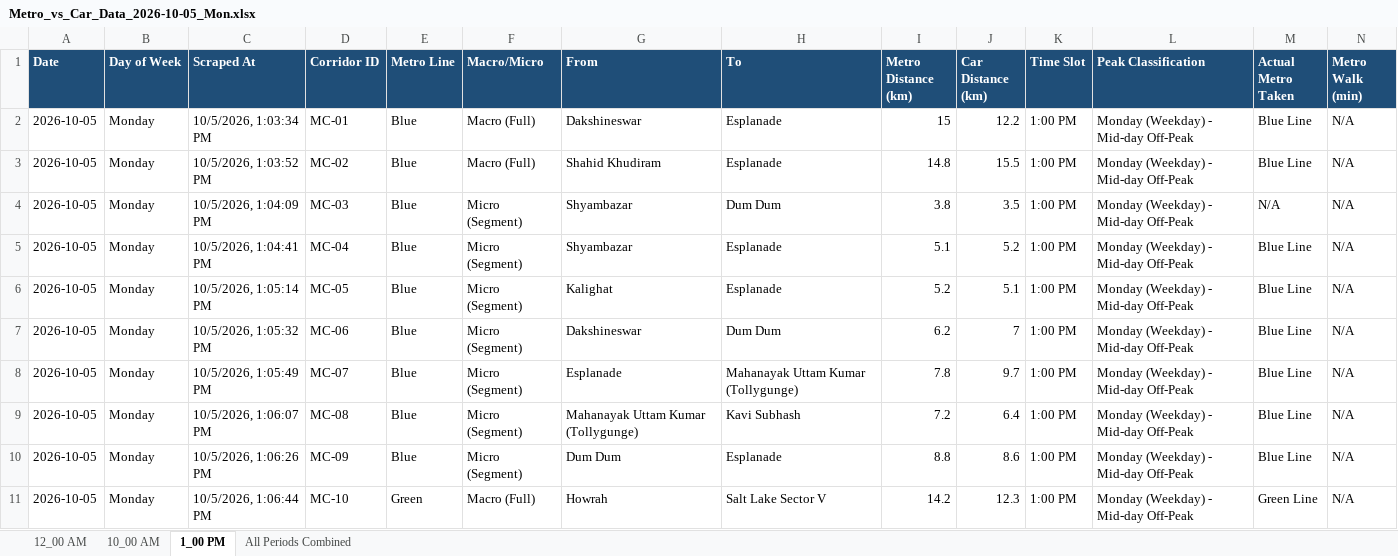
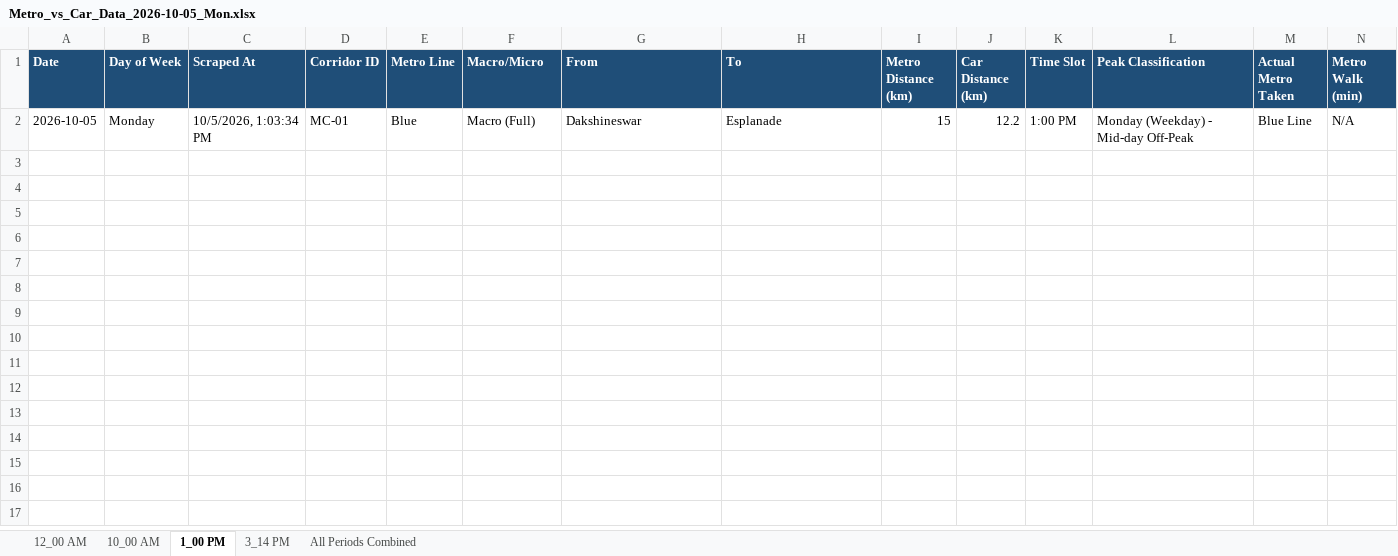
Before and after one commit to tuhin0329/Metro-Traffic-Automation, an Excel workbook: output/excel/Metro_vs_Car_Data_2026-10-05_Mon.xlsx, sheet 1_00 PM, drawn as a sheet; only a part is shown; values as stored, in another font and other column widths than the file's, no borders; rows hold the shown columns only; the diff covers the shown part only; the diff names each change by its address in the sheet, - before the commit and + after, or states it on an @@ line.

```diff
--- a/output/excel/Metro_vs_Car_Data_2026-10-05_Mon.xlsx (sheet 1_00 PM)
+++ b/output/excel/Metro_vs_Car_Data_2026-10-05_Mon.xlsx (sheet 1_00 PM)
+sheet tab: 3_14 PM
-row 3: 2026-10-05 | Monday | 10/5/2026, 1:03:52 PM | MC-02 | Blue | Macro (Full) | Shahid Khudiram | Esplanade | 14.8 | 15.5 | 1:00 PM | Monday (Weekday) - Mid-day Off-Peak | Blue Line | N/A
-row 4: 2026-10-05 | Monday | 10/5/2026, 1:04:09 PM | MC-03 | Blue | Micro (Segment) | Shyambazar | Dum Dum | 3.8 | 3.5 | 1:00 PM | Monday (Weekday) - Mid-day Off-Peak | N/A | N/A
-row 5: 2026-10-05 | Monday | 10/5/2026, 1:04:41 PM | MC-04 | Blue | Micro (Segment) | Shyambazar | Esplanade | 5.1 | 5.2 | 1:00 PM | Monday (Weekday) - Mid-day Off-Peak | Blue Line | N/A
-row 6: 2026-10-05 | Monday | 10/5/2026, 1:05:14 PM | MC-05 | Blue | Micro (Segment) | Kalighat | Esplanade | 5.2 | 5.1 | 1:00 PM | Monday (Weekday) - Mid-day Off-Peak | Blue Line | N/A
-row 7: 2026-10-05 | Monday | 10/5/2026, 1:05:32 PM | MC-06 | Blue | Micro (Segment) | Dakshineswar | Dum Dum | 6.2 | 7 | 1:00 PM | Monday (Weekday) - Mid-day Off-Peak | Blue Line | N/A
-row 8: 2026-10-05 | Monday | 10/5/2026, 1:05:49 PM | MC-07 | Blue | Micro (Segment) | Esplanade | Mahanayak Uttam Kumar (Tollygunge) | 7.8 | 9.7 | 1:00 PM | Monday (Weekday) - Mid-day Off-Peak | Blue Line | N/A
-row 9: 2026-10-05 | Monday | 10/5/2026, 1:06:07 PM | MC-08 | Blue | Micro (Segment) | Mahanayak Uttam Kumar (Tollygunge) | Kavi Subhash | 7.2 | 6.4 | 1:00 PM | Monday (Weekday) - Mid-day Off-Peak | Blue Line | N/A
-row 10: 2026-10-05 | Monday | 10/5/2026, 1:06:26 PM | MC-09 | Blue | Micro (Segment) | Dum Dum | Esplanade | 8.8 | 8.6 | 1:00 PM | Monday (Weekday) - Mid-day Off-Peak | Blue Line | N/A
-row 11: 2026-10-05 | Monday | 10/5/2026, 1:06:44 PM | MC-10 | Green | Macro (Full) | Howrah | Salt Lake Sector V | 14.2 | 12.3 | 1:00 PM | Monday (Weekday) - Mid-day Off-Peak | Green Line | N/A
```
Also changed, not shown: 14 removed rows elsewhere in this sheet, sheet All Periods Combined, sheet 10_00 AM, sheet 12_00 AM, 9 other files.
